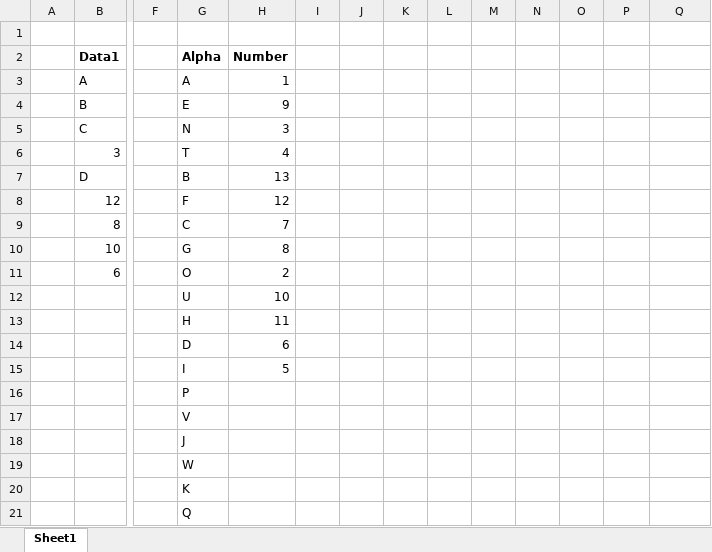
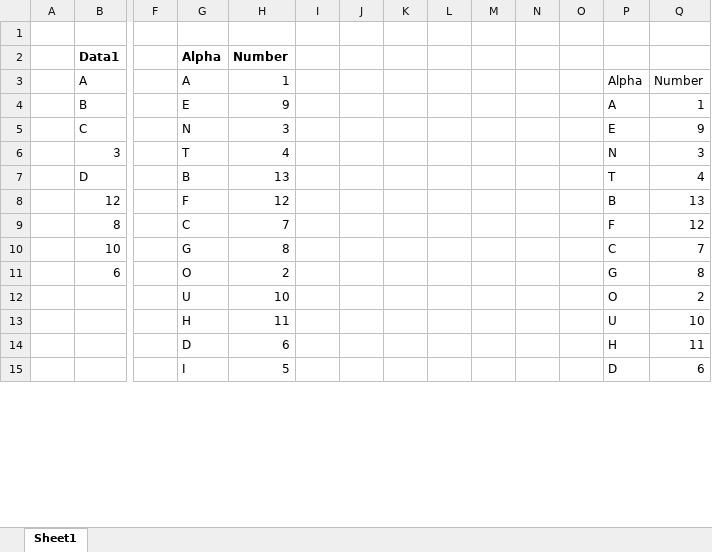
Before and after one commit to 1504168/Excel-BI-Python, an Excel workbook: Excel Files/PQ Challenges/PQ Challenge 2 Problem.xlsx, sheet Sheet1, drawn as a sheet; only a part is shown, gaps mark what is left out; values as stored, in another font and other column widths than the file's, no borders; charts and pictures not drawn; removed rows and columns are numbered as before the commit, all else as after; rows hold the shown columns only; the diff covers the shown part only; the diff names each change by its address in the sheet, - before the commit and + after, or states it on an @@ line.

Commit message:
Power query challenge 1 and 2 has been solved using lambda.

```diff
--- a/Excel Files/PQ Challenges/PQ Challenge 2 Problem.xlsx (sheet Sheet1)
+++ b/Excel Files/PQ Challenges/PQ Challenge 2 Problem.xlsx (sheet Sheet1)
-P3: (empty)
+P3: Alpha
-Q3: (empty)
+Q3: Number
-P4: (empty)
+P4: A
-Q4: (empty)
+Q4: 1
-P5: (empty)
+P5: E
-Q5: (empty)
+Q5: 9
-P6: (empty)
+P6: N
-Q6: (empty)
+Q6: 3
-P7: (empty)
+P7: T
-Q7: (empty)
+Q7: 4
-P8: (empty)
+P8: B
-Q8: (empty)
+Q8: 13
-P9: (empty)
+P9: F
-Q9: (empty)
+Q9: 12
-P10: (empty)
+P10: C
-Q10: (empty)
+Q10: 7
-P11: (empty)
+P11: G
-Q11: (empty)
+Q11: 8
-P12: (empty)
+P12: O
-Q12: (empty)
+Q12: 2
-P13: (empty)
+P13: U
-Q13: (empty)
+Q13: 10
-P14: (empty)
+P14: H
-Q14: (empty)
+Q14: 11
-P15: (empty)
+P15: D
-Q15: (empty)
+Q15: 6
-row 16:  |  |  | P
-row 17:  |  |  | V
-row 18:  |  |  | J
-row 19:  |  |  | W
-row 20:  |  |  | K
-row 21:  |  |  | Q
```
Also changed, not shown: 11 added rows and 4 removed rows elsewhere in this sheet, 1 other file.
